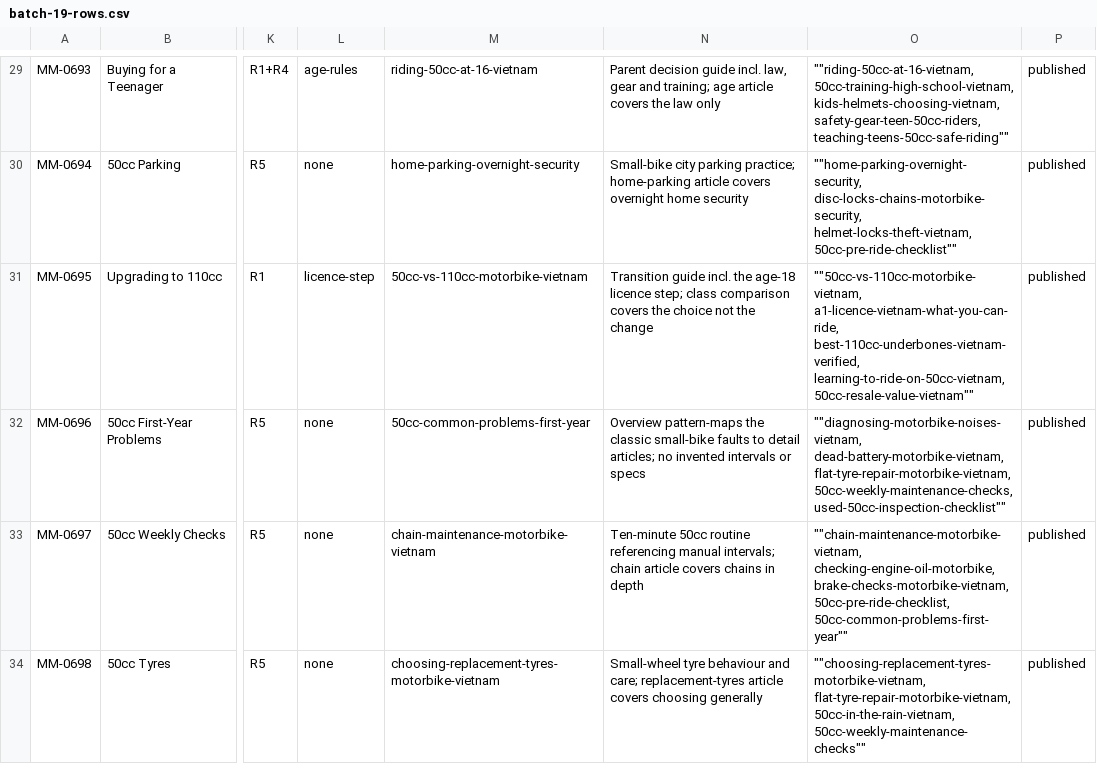
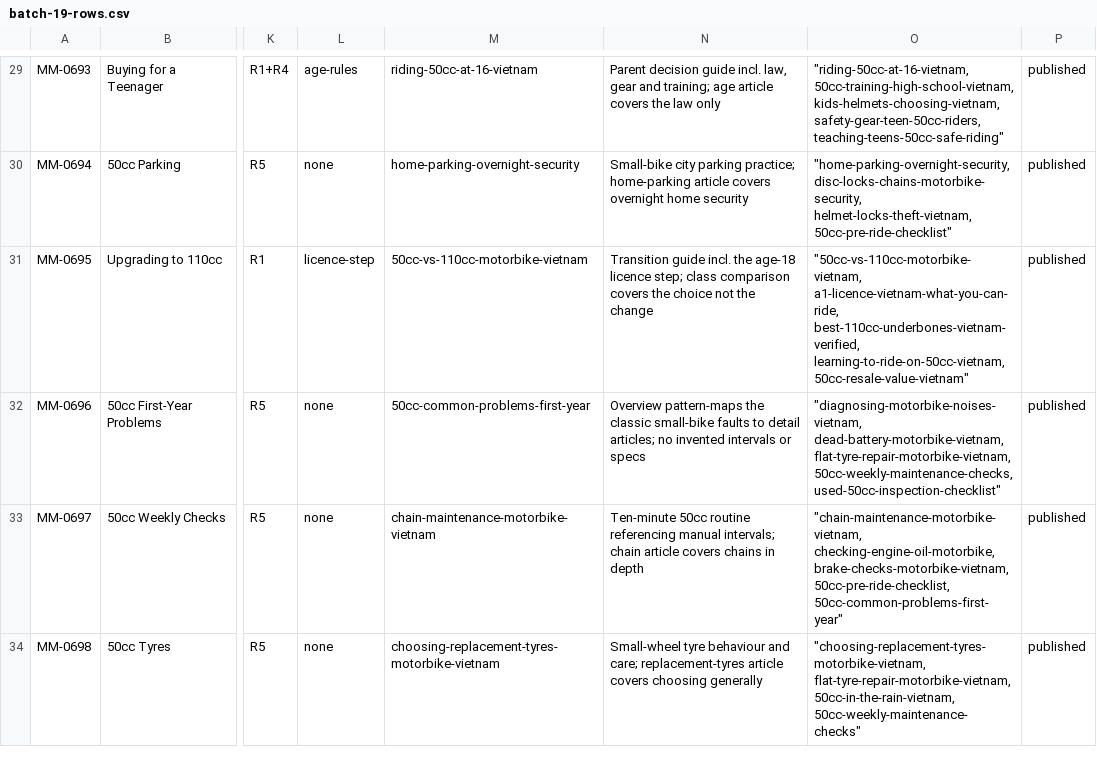
Before and after one commit to thuexemayhanoi/english, a CSV file: docs/matrix/batch-19-rows.csv, drawn as a sheet; only a part is shown, gaps mark what is left out; the diff covers the shown part only; the diff names each change by its address in the sheet, - before the commit and + after, or states it on an @@ line.

Commit message:
Docs repair: reconstruct batch-19-rows.csv — join 9 rows split mid-line during generation, normalize internal_link_targets quoting to the batch-18 """targets""" convention (40 clean single-line MM rows, MM-0665-MM-0704)

```diff
--- a/docs/matrix/batch-19-rows.csv
+++ b/docs/matrix/batch-19-rows.csv
-O29: ""riding-50cc-at-16-vietnam, 50cc-training-high-school-vietnam, kids-helmets-choosing-vietnam, safety-gear-teen-50cc-riders, teaching-teens-50cc-safe-riding""
+O29: "riding-50cc-at-16-vietnam, 50cc-training-high-school-vietnam, kids-helmets-choosing-vietnam, safety-gear-teen-50cc-riders, teaching-teens-50cc-safe-riding"
-O30: ""home-parking-overnight-security, disc-locks-chains-motorbike-security, helmet-locks-theft-vietnam, 50cc-pre-ride-checklist""
+O30: "home-parking-overnight-security, disc-locks-chains-motorbike-security, helmet-locks-theft-vietnam, 50cc-pre-ride-checklist"
-O31: ""50cc-vs-110cc-motorbike-vietnam, a1-licence-vietnam-what-you-can-ride, best-110cc-underbones-vietnam-verified, learning-to-ride-on-50cc-vietnam, 50cc-resale-value-vietnam""
+O31: "50cc-vs-110cc-motorbike-vietnam, a1-licence-vietnam-what-you-can-ride, best-110cc-underbones-vietnam-verified, learning-to-ride-on-50cc-vietnam, 50cc-resale-value-vietnam"
-O32: ""diagnosing-motorbike-noises-vietnam, dead-battery-motorbike-vietnam, flat-tyre-repair-motorbike-vietnam, 50cc-weekly-maintenance-checks, used-50cc-inspection-checklist""
+O32: "diagnosing-motorbike-noises-vietnam, dead-battery-motorbike-vietnam, flat-tyre-repair-motorbike-vietnam, 50cc-weekly-maintenance-checks, used-50cc-inspection-checklist"
-O33: ""chain-maintenance-motorbike-vietnam, checking-engine-oil-motorbike, brake-checks-motorbike-vietnam, 50cc-pre-ride-checklist, 50cc-common-problems-first-year""
+O33: "chain-maintenance-motorbike-vietnam, checking-engine-oil-motorbike, brake-checks-motorbike-vietnam, 50cc-pre-ride-checklist, 50cc-common-problems-first-year"
-O34: ""choosing-replacement-tyres-motorbike-vietnam, flat-tyre-repair-motorbike-vietnam, 50cc-in-the-rain-vietnam, 50cc-weekly-maintenance-checks""
+O34: "choosing-replacement-tyres-motorbike-vietnam, flat-tyre-repair-motorbike-vietnam, 50cc-in-the-rain-vietnam, 50cc-weekly-maintenance-checks"
```
Also changed, not shown: 34 edited cells elsewhere in this file.
